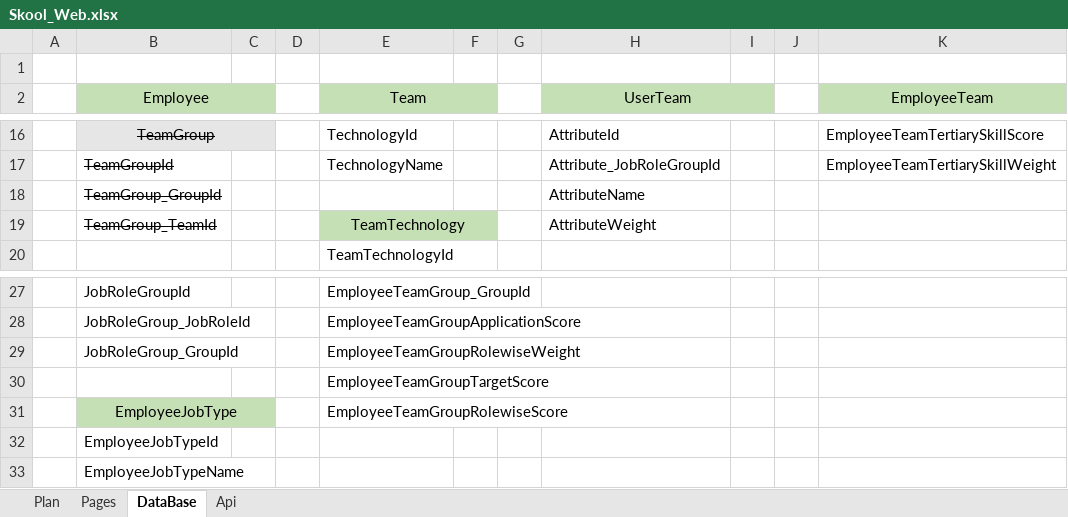
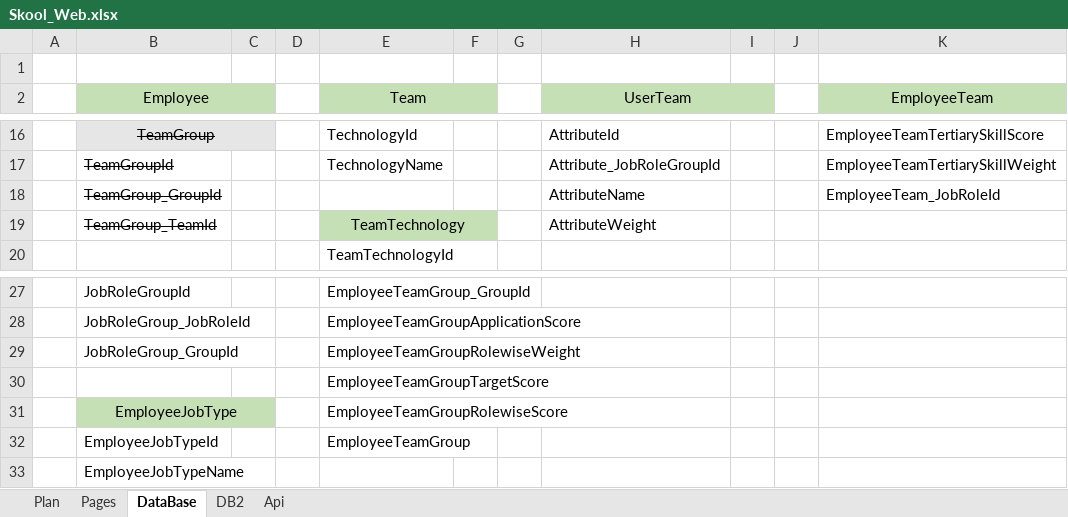
Before and after one commit to Sayan-Nandi/SKOOL, an Excel workbook: Documents/Skool_Web.xlsx, sheet DataBase, drawn as a sheet; only a part is shown, gaps mark what is left out; values as stored, in another font and other column widths than the file's, no borders; the diff names each change by its address in the sheet, - before the commit and + after, or states it on an @@ line.

```diff
--- a/Documents/Skool_Web.xlsx (sheet DataBase)
+++ b/Documents/Skool_Web.xlsx (sheet DataBase)
+sheet tab: DB2
-K18 (EmployeeTeam): (empty)
+K18 (EmployeeTeam): EmployeeTeam_JobRoleId
-E32 (Team): (empty)
+E32 (Team): EmployeeTeamGroup
```
Also changed, not shown: 26 other files.
